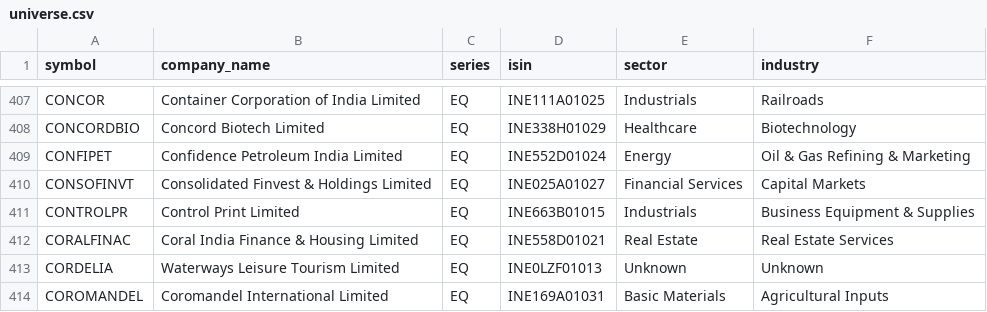
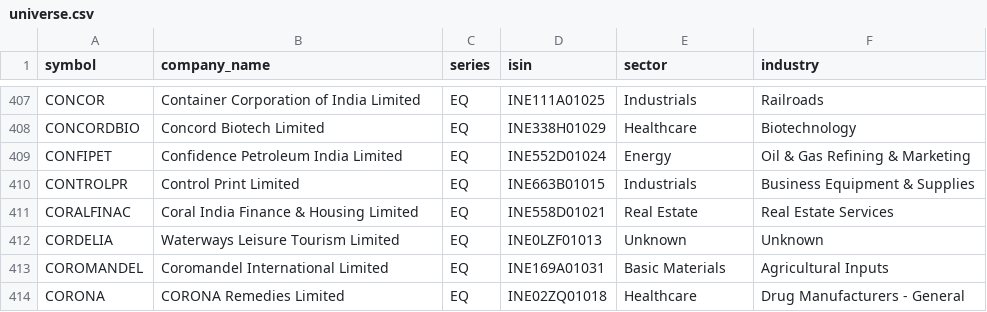
Before and after one commit to rjganatra/StockGPT, a CSV file: data/universe/universe.csv, drawn as a sheet; only a part is shown, gaps mark what is left out; the shorter side is filled out with more unchanged rows; the diff names each change by its address in the sheet, - before the commit and + after, or states it on an @@ line.

```diff
--- a/data/universe/universe.csv
+++ b/data/universe/universe.csv
-row 410: CONSOFINVT | Consolidated Finvest & Holdings Limited | EQ | INE025A01027 | Financial Services | Capital Markets
```
Also changed, not shown: data/history/latest_changes.csv, data/performance/signal_performance_summary.csv, 6 other files.
